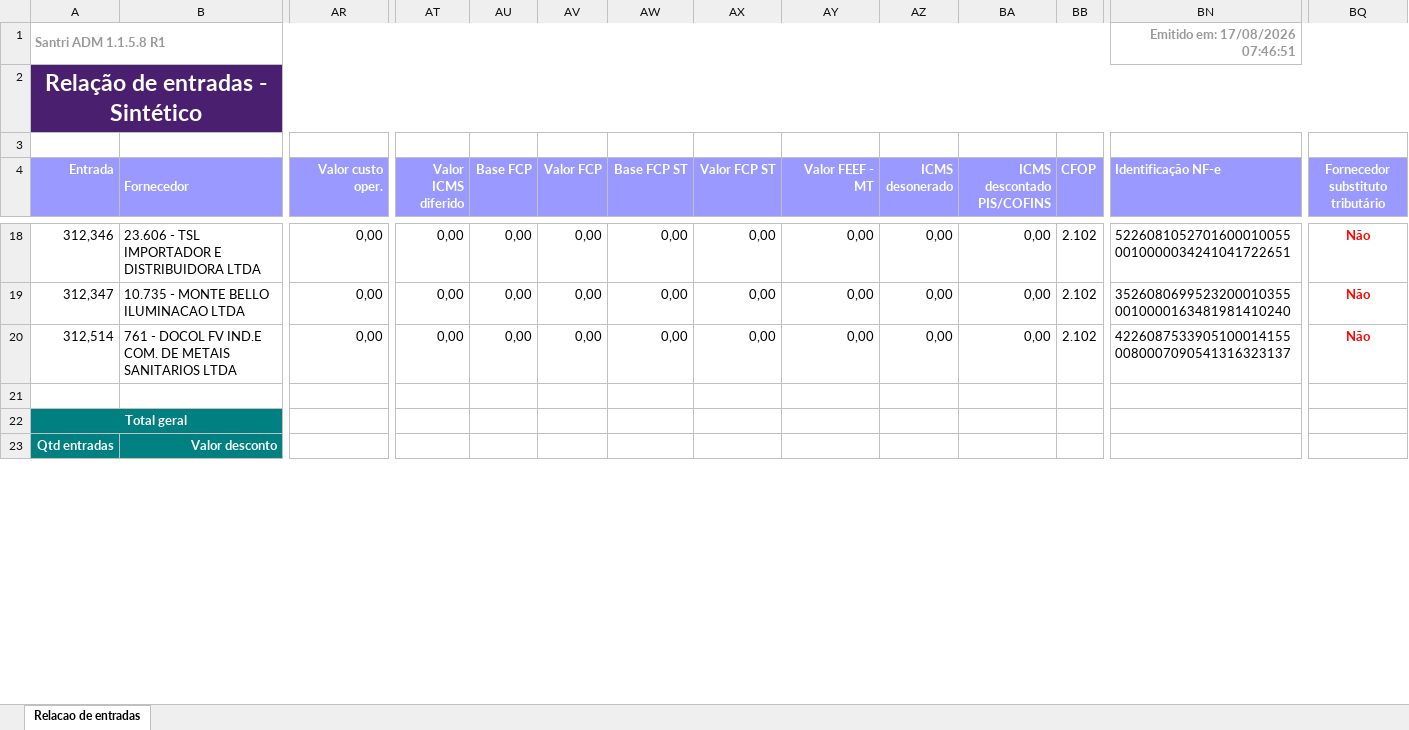
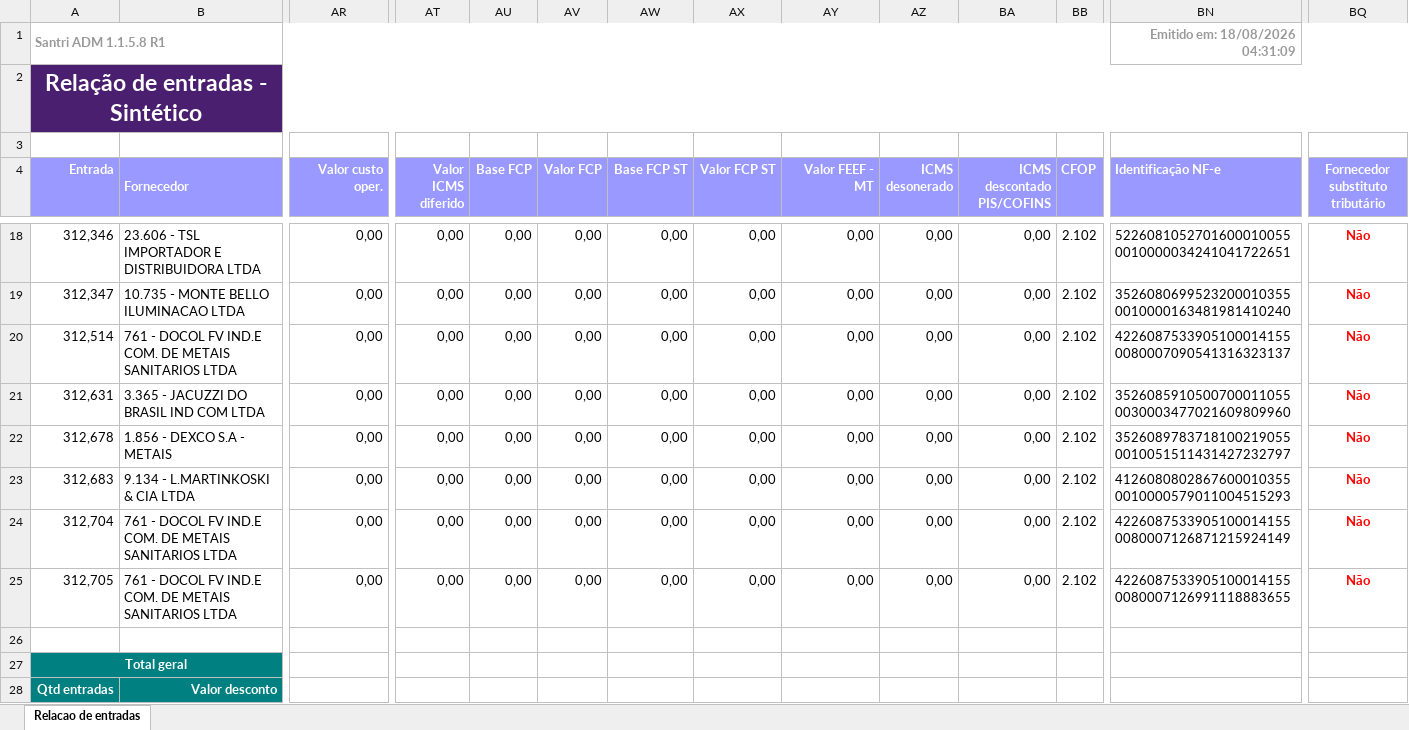
Before and after one commit to ShuuraBr/AGENDAMENTO, an Excel workbook: tratando_tabelas/sr_acabamentos/entradas_sr_acabamentos.xlsx, sheet Relacao de entradas, drawn as a sheet; only a part is shown, gaps mark what is left out; values as stored, in another font and other column widths than the file's, no borders; rows hold the shown columns only; the diff covers the shown part only; the diff names each change by its address in the sheet, - before the commit and + after, or states it on an @@ line.

```diff
--- a/tratando_tabelas/sr_acabamentos/entradas_sr_acabamentos.xlsx (sheet Relacao de entradas)
+++ b/tratando_tabelas/sr_acabamentos/entradas_sr_acabamentos.xlsx (sheet Relacao de entradas)
-BN1 (Identificação NF-e): Emitido em: 17/08/2026 07:46:51
+BN1 (Identificação NF-e): Emitido em: 18/08/2026 04:31:09
+row 21: 312,631 | 3.365 - JACUZZI DO BRASIL IND COM LTDA | 0,00 | 0,00 | 0,00 | 0,00 | 0,00 | 0,00 | 0,00 | 0,00 | 0,00 | 2.102 | 35260859105007000110550030003477021609809960 | Não
+row 22: 312,678 | 1.856 - DEXCO S.A - METAIS | 0,00 | 0,00 | 0,00 | 0,00 | 0,00 | 0,00 | 0,00 | 0,00 | 0,00 | 2.102 | 35260897837181002190550010051511431427232797 | Não
+row 23: 312,683 | 9.134 - L.MARTINKOSKI & CIA LTDA | 0,00 | 0,00 | 0,00 | 0,00 | 0,00 | 0,00 | 0,00 | 0,00 | 0,00 | 2.102 | 41260808028676000103550010000579011004515293 | Não
+row 24: 312,704 | 761 - DOCOL FV IND.E COM. DE METAIS SANITARIOS LTDA | 0,00 | 0,00 | 0,00 | 0,00 | 0,00 | 0,00 | 0,00 | 0,00 | 0,00 | 2.102 | 42260875339051000141550080007126871215924149 | Não
+row 25: 312,705 | 761 - DOCOL FV IND.E COM. DE METAIS SANITARIOS LTDA | 0,00 | 0,00 | 0,00 | 0,00 | 0,00 | 0,00 | 0,00 | 0,00 | 0,00 | 2.102 | 42260875339051000141550080007126991118883655 | Não
```
Also changed, not shown: 13 edited cells elsewhere in this sheet, backend/uploads/importacao-relatorio/entradas_lojas.xlsx, tratando_tabelas/ac_coelho/entradas_ac_coelho.xlsx, 6 other files.
